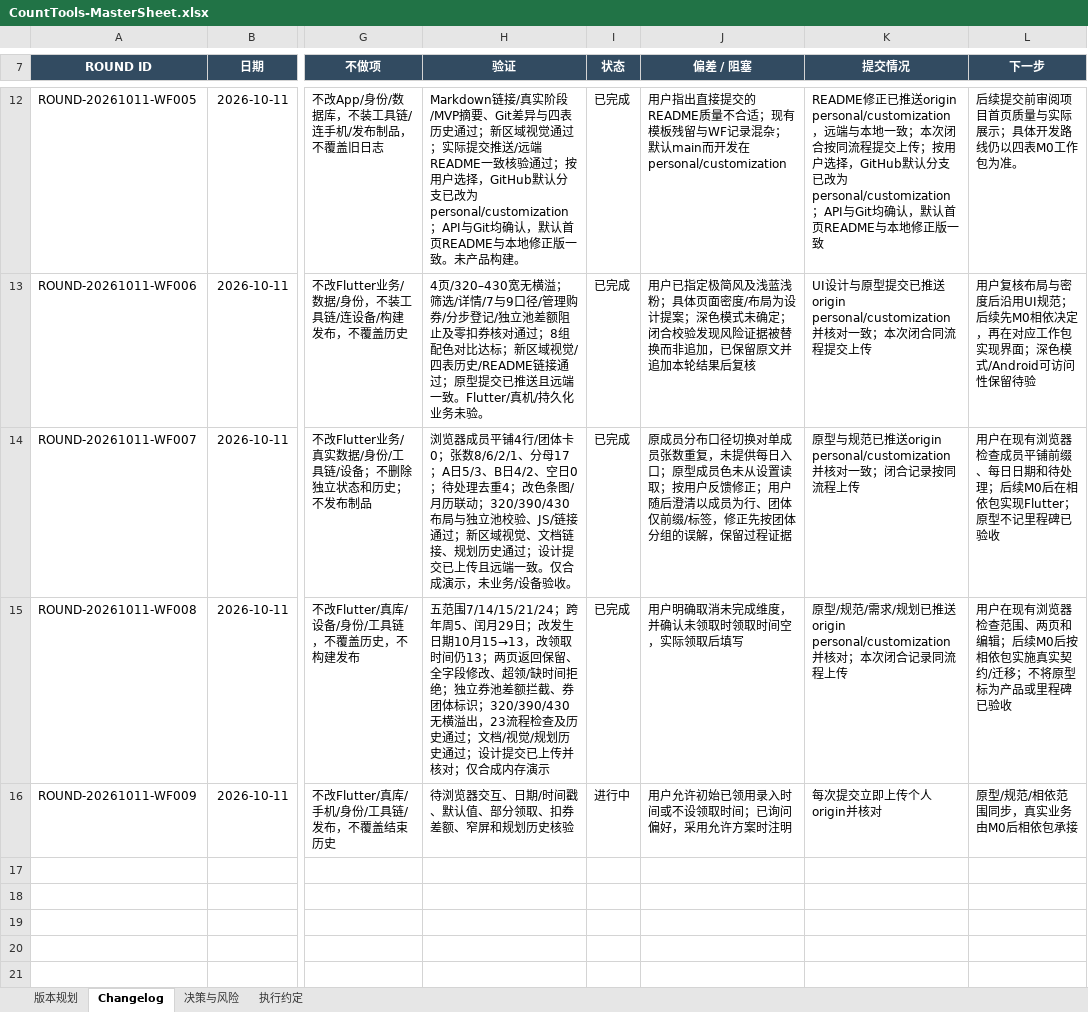
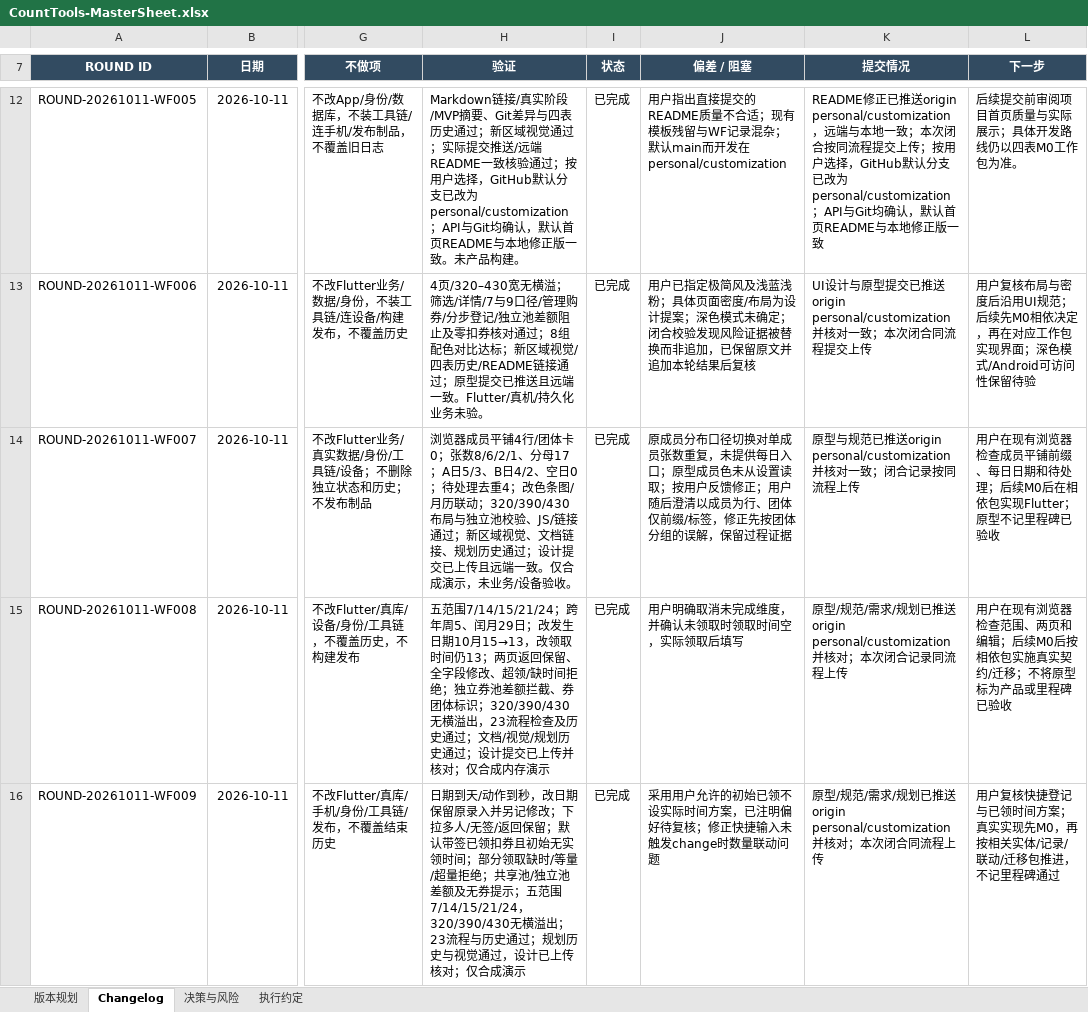
Before and after one commit to Seniorious66/count_tools, an Excel workbook: outputs/workflow-20261011/CountTools-MasterSheet.xlsx, sheet Changelog, drawn as a sheet; only a part is shown, gaps mark what is left out; values as stored, in another font and other column widths than the file's, no borders; the diff names each change by its address in the sheet, - before the commit and + after, or states it on an @@ line.

Commit message:
记录日期与快捷登记交互核验结果

```diff
--- a/outputs/workflow-20261011/CountTools-MasterSheet.xlsx (sheet Changelog)
+++ b/outputs/workflow-20261011/CountTools-MasterSheet.xlsx (sheet Changelog)
-H16 (验证): 待浏览器交互、日期/时间戳、默认值、部分领取、扣券差额、窄屏和规划历史核验
+H16 (验证): 日期到天/动作到秒，改日期保留原录入并另记修改；下拉多人/无签/返回保留；默认带签已领扣券且初始无实领时间；部分领取缺时/等量/超量拒绝；共享池/独立池差额及无券提示；五范围7/14/15/21/24，320/390/430无横溢出；23流程与历史通过；规划历史与视觉通过，设计已上传核对；仅合成演示
-I16 (状态): 进行中
+I16 (状态): 已完成
-J16 (偏差 / 阻塞): 用户允许初始已领用录入时间或不设领取时间；已询问偏好，采用允许方案时注明
+J16 (偏差 / 阻塞): 采用用户允许的初始已领不设实际时间方案，已注明偏好待复核；修正快捷输入未触发change时数量联动问题
-K16 (提交情况): 每次提交立即上传个人origin并核对
+K16 (提交情况): 原型/规范/需求/规划已推送origin personal/customization并核对；本次闭合同流程上传
-L16 (下一步): 原型/规范/相依范围同步，真实业务由M0后相依包承接
+L16 (下一步): 用户复核快捷登记与已领时间方案；真实实现先M0，再按相关实体/记录/联动/迁移包推进，不记里程碑通过
```
Also changed, not shown: sheet 版本规划, sheet 决策与风险, sheet 执行约定.
